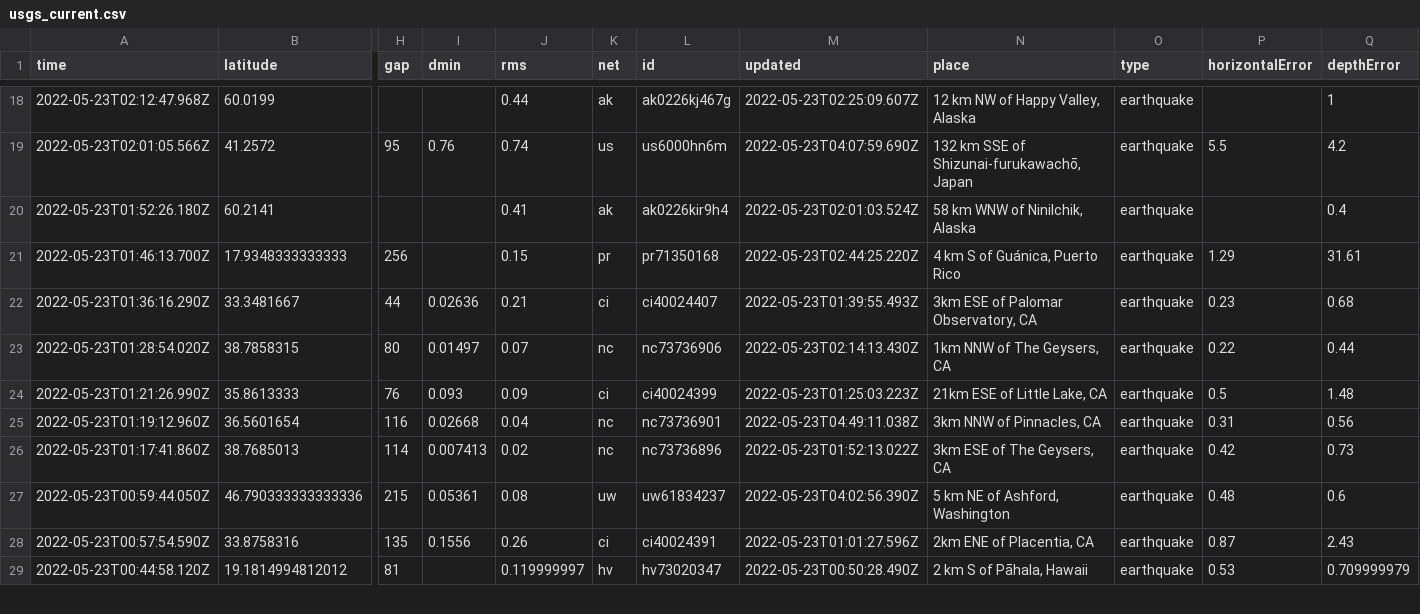
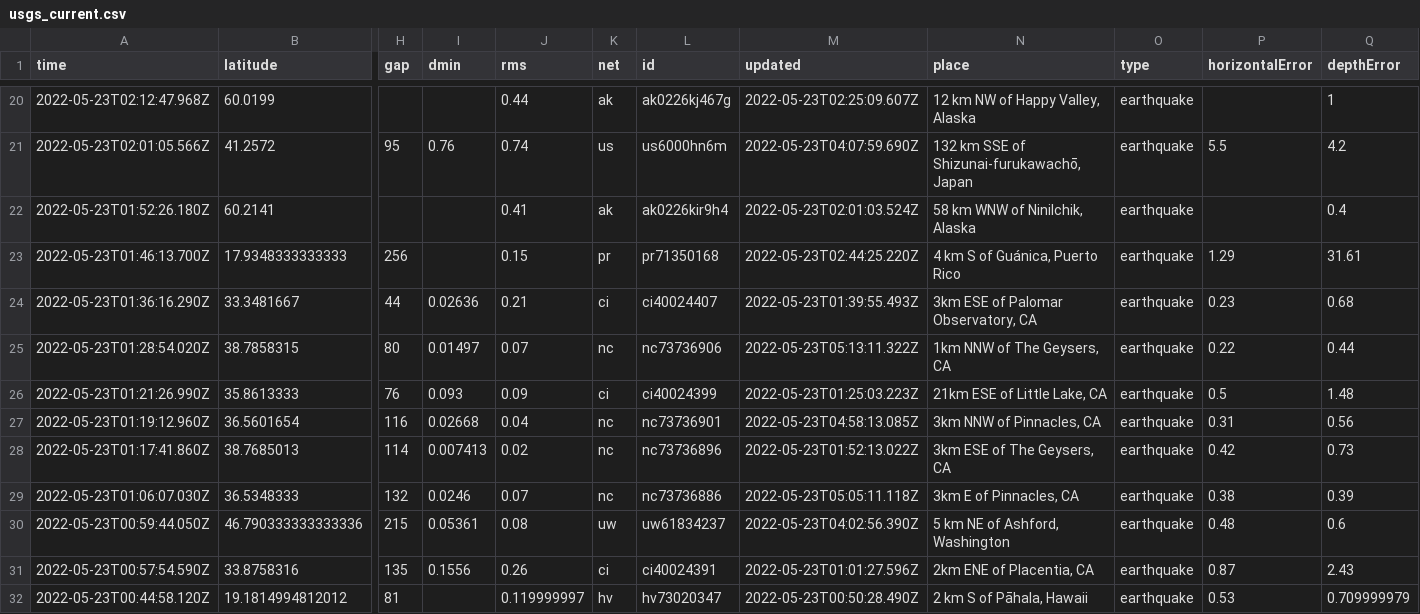
Before and after one commit to kmaepetrin/nicar22-github-actions, a CSV file: usgs_current.csv, drawn as a sheet; only a part is shown, gaps mark what is left out; addresses are those after the commit; rows hold the shown columns only; the diff covers the shown part only; the diff names each change by its address in the sheet, - before the commit and + after, or states it on an @@ line.

```diff
--- a/usgs_current.csv
+++ b/usgs_current.csv
-M25 (updated): 2022-05-23T02:14:13.430Z
+M25 (updated): 2022-05-23T05:13:11.322Z
-M27 (updated): 2022-05-23T04:49:11.038Z
+M27 (updated): 2022-05-23T04:58:13.085Z
+row 29: 2022-05-23T01:06:07.030Z | 36.5348333 | 132 | 0.0246 | 0.07 | nc | nc73736886 | 2022-05-23T05:05:11.118Z | 3km E of Pinnacles, CA | earthquake | 0.38 | 0.39
```
Also changed, not shown: 2 added rows, 4 removed rows and 12 edited cells elsewhere in this file.
